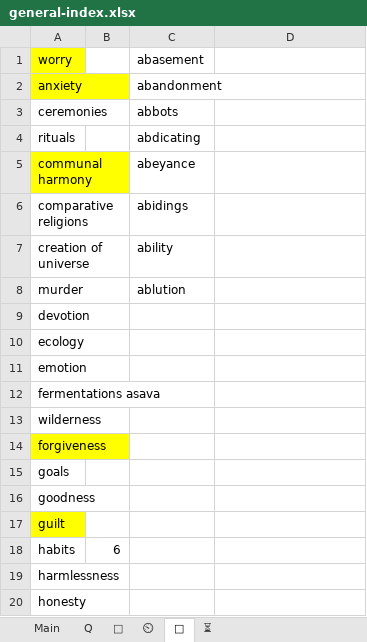
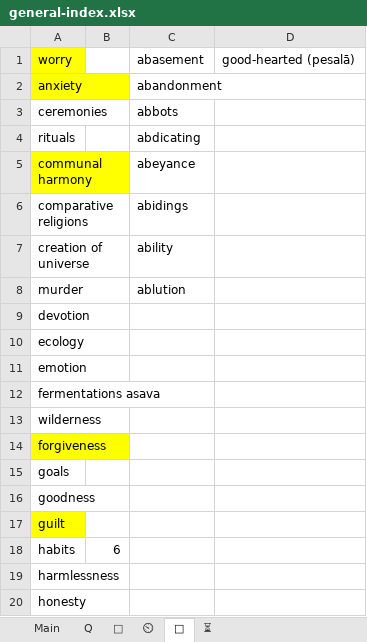
Before and after one commit to thesunshade/sutta-index, an Excel workbook: src/data/general-index.xlsx, sheet 🔑, drawn as a sheet; values as stored, in another font and other column widths than the file's, no borders; the diff names each change by its address in the sheet, - before the commit and + after, or states it on an @@ line.

```diff
--- a/src/data/general-index.xlsx (sheet 🔑)
+++ b/src/data/general-index.xlsx (sheet 🔑)
-D1: (empty)
+D1: good-hearted (pesalā)
```
Also changed, not shown: sheet Main, sheet ⏲, sheet 🤔, 11 other files.
